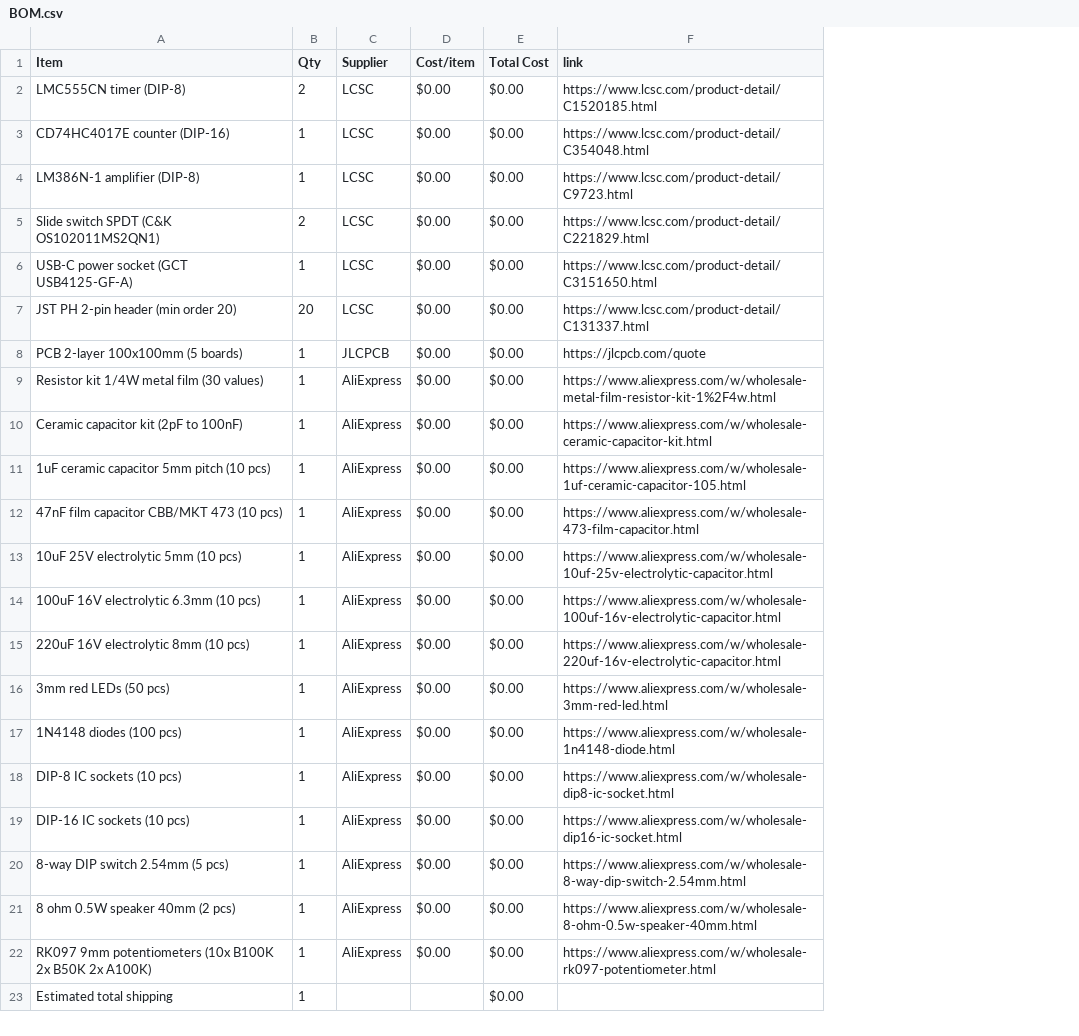
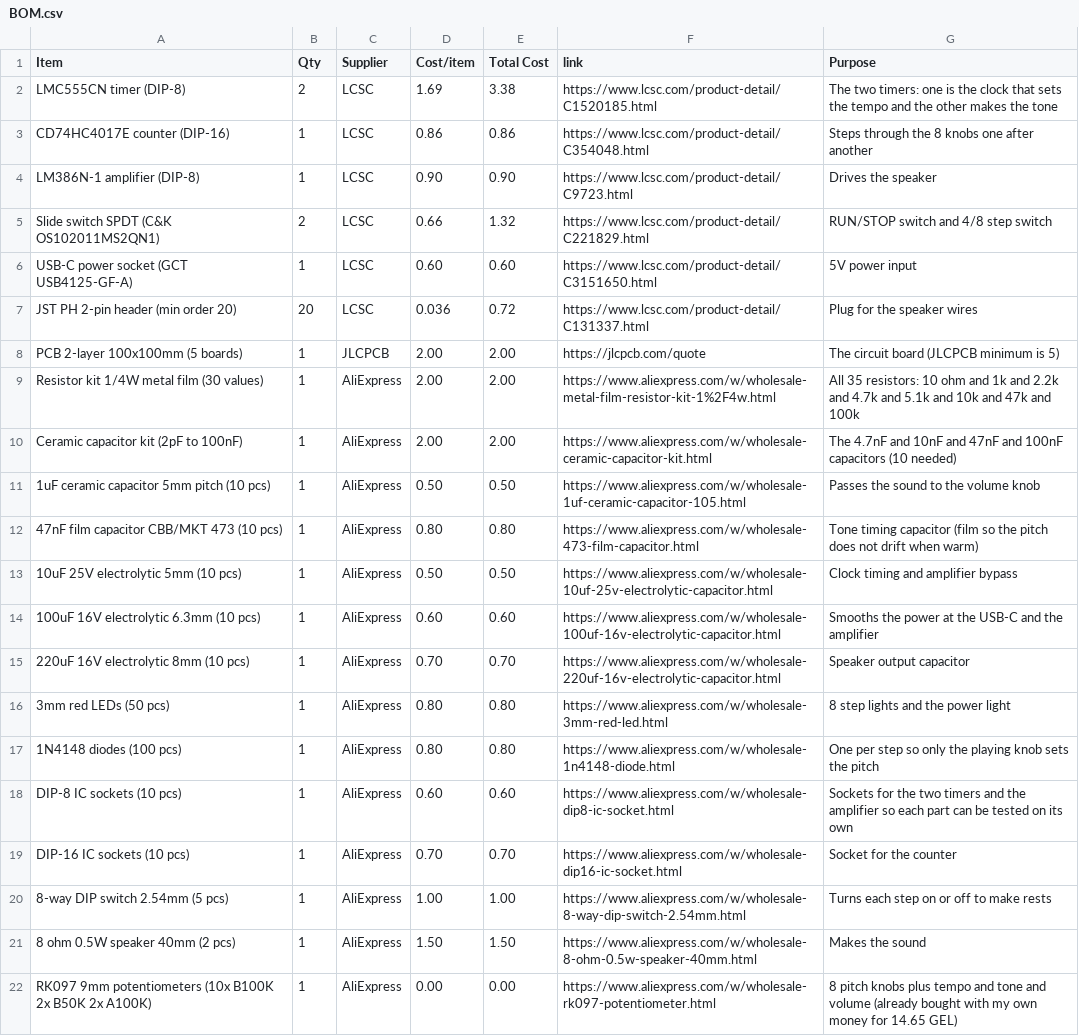
Before and after one commit to kgiorgi/synthy, a CSV file: BOM.csv, drawn as a sheet; removed rows and columns are numbered as before the commit, all else as after; the diff names each change by its address in the sheet, - before the commit and + after, or states it on an @@ line.

Commit message:
Update BOM.csv

```diff
--- a/BOM.csv
+++ b/BOM.csv
+column G (Purpose), rows 2-22: The two timers: one is the clock that sets the tempo and the other makes the tone | Steps through the 8 knobs one after another | Drives the speaker | RUN/STOP switch and 4/8 step switch | 5V power input | Plug for the speaker wires | The circuit board (JLCPCB minimum is 5) | All 35 resistors: 10 ohm and 1k and 2.2k and 4.7k and 5.1k and 10k and 47k and 100k | The 4.7nF and 10nF and 47nF and 100nF capacitors (10 needed) | Passes the sound to the volume knob | Tone timing capacitor (film so the pitch does not drift when warm) | Clock timing and amplifier bypass | Smooths the power at the USB-C and the amplifier | Speaker output capacitor | 8 step lights and the power light | One per step so only the playing knob sets the pitch | Sockets for the two timers and the amplifier so each part can be tested on its own | Socket for the counter | Turns each step on or off to make rests | Makes the sound | 8 pitch knobs plus tempo and tone and volume (already bought with my own money for 14.65 GEL)
-D2 (Cost/item): $0.00
+D2 (Cost/item): 1.69
-E2 (Total Cost): $0.00
+E2 (Total Cost): 3.38
-D3 (Cost/item): $0.00
+D3 (Cost/item): 0.86
-E3 (Total Cost): $0.00
+E3 (Total Cost): 0.86
-D4 (Cost/item): $0.00
+D4 (Cost/item): 0.90
-E4 (Total Cost): $0.00
+E4 (Total Cost): 0.90
-D5 (Cost/item): $0.00
+D5 (Cost/item): 0.66
-E5 (Total Cost): $0.00
+E5 (Total Cost): 1.32
-D6 (Cost/item): $0.00
+D6 (Cost/item): 0.60
-E6 (Total Cost): $0.00
+E6 (Total Cost): 0.60
-D7 (Cost/item): $0.00
+D7 (Cost/item): 0.036
-E7 (Total Cost): $0.00
+E7 (Total Cost): 0.72
-D8:D10 (Cost/item): $0.00
+D8:D10 (Cost/item): 2.00
-E8:E10 (Total Cost): $0.00
+E8:E10 (Total Cost): 2.00
-D11 (Cost/item): $0.00
+D11 (Cost/item): 0.50
-E11 (Total Cost): $0.00
+E11 (Total Cost): 0.50
-D12 (Cost/item): $0.00
+D12 (Cost/item): 0.80
-E12 (Total Cost): $0.00
+E12 (Total Cost): 0.80
-D13 (Cost/item): $0.00
+D13 (Cost/item): 0.50
-E13 (Total Cost): $0.00
+E13 (Total Cost): 0.50
-D14 (Cost/item): $0.00
+D14 (Cost/item): 0.60
-E14 (Total Cost): $0.00
+E14 (Total Cost): 0.60
-D15 (Cost/item): $0.00
+D15 (Cost/item): 0.70
-E15 (Total Cost): $0.00
+E15 (Total Cost): 0.70
-D16:D17 (Cost/item): $0.00
+D16:D17 (Cost/item): 0.80
-E16:E17 (Total Cost): $0.00
+E16:E17 (Total Cost): 0.80
-D18 (Cost/item): $0.00
+D18 (Cost/item): 0.60
-E18 (Total Cost): $0.00
+E18 (Total Cost): 0.60
-D19 (Cost/item): $0.00
+D19 (Cost/item): 0.70
-E19 (Total Cost): $0.00
+E19 (Total Cost): 0.70
-D20 (Cost/item): $0.00
+D20 (Cost/item): 1.00
-E20 (Total Cost): $0.00
+E20 (Total Cost): 1.00
-D21 (Cost/item): $0.00
+D21 (Cost/item): 1.50
-E21 (Total Cost): $0.00
+E21 (Total Cost): 1.50
-D22 (Cost/item): $0.00
+D22 (Cost/item): 0.00
-E22 (Total Cost): $0.00
+E22 (Total Cost): 0.00
-row 23: Estimated total shipping | 1 |  |  | $0.00
```
